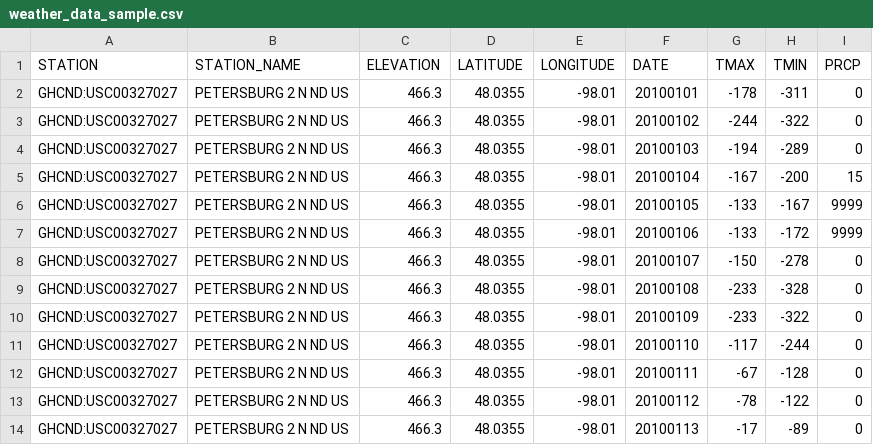
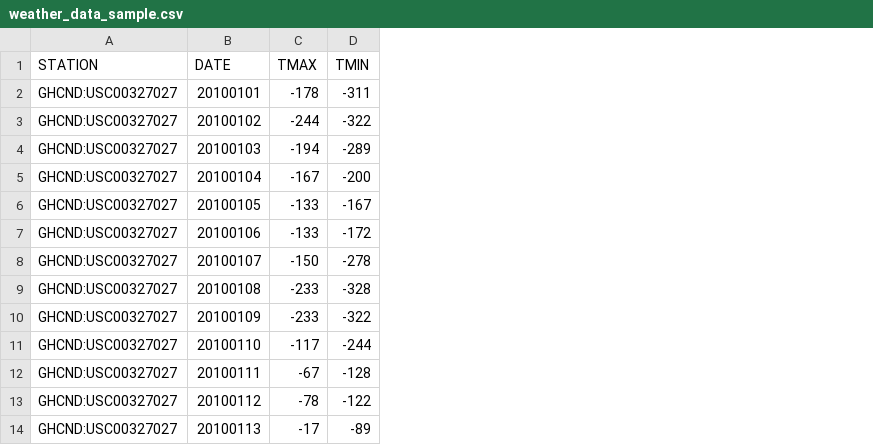
Before and after one commit to supportvectors/data-wrangling-datasets, a CSV file: weather_data_sample.csv, drawn as a sheet; only a part is shown; the diff names each change by its address in the sheet, - before the commit and + after, or states it on an @@ line.

Commit message:
Update weather_data_sample.csv

```diff
--- a/weather_data_sample.csv
+++ b/weather_data_sample.csv
-column B (STATION_NAME), rows 2-14: all PETERSBURG 2 N ND US
-column C (ELEVATION), rows 2-14: all 466.3
-column D (LATITUDE), rows 2-14: all 48.0355
-column E (LONGITUDE), rows 2-14: all -98.01
-column I (PRCP), rows 2-14: 0 | 0 | 0 | 15 | 9999 | 9999 | 0 | 0 | 0 | 0 | 0 | 0 | 0
```
